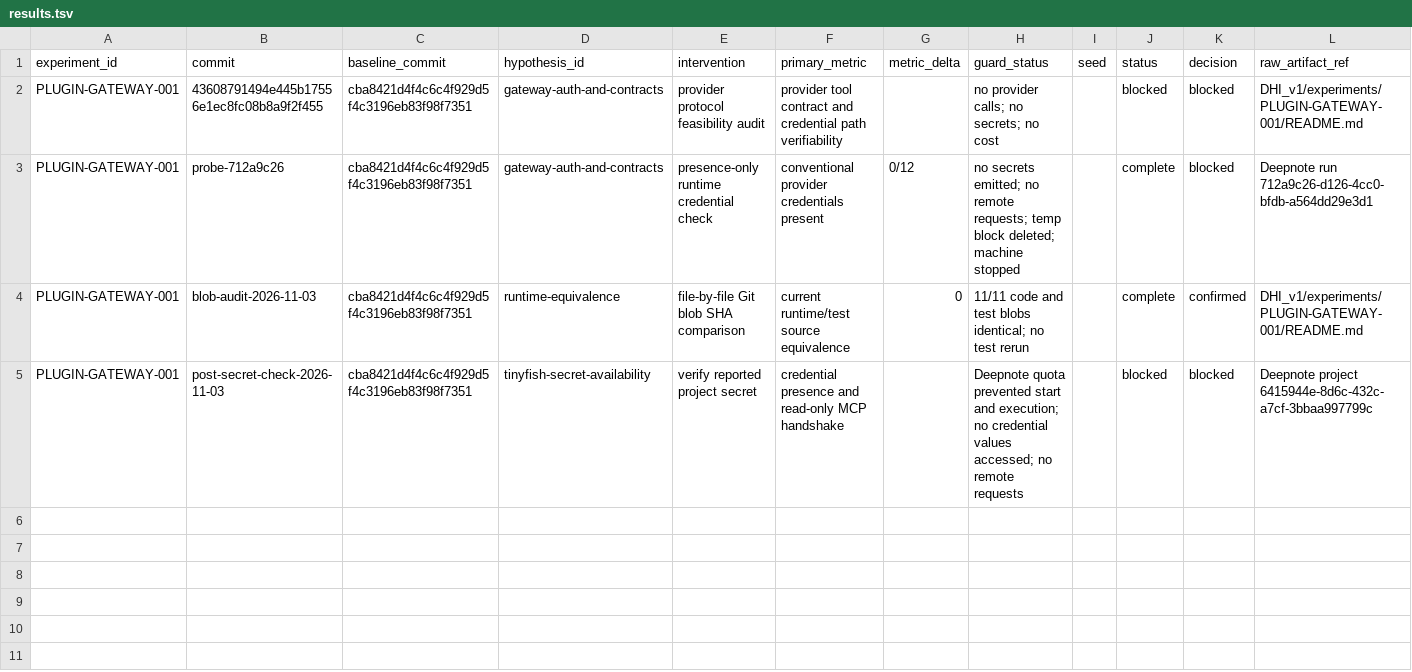
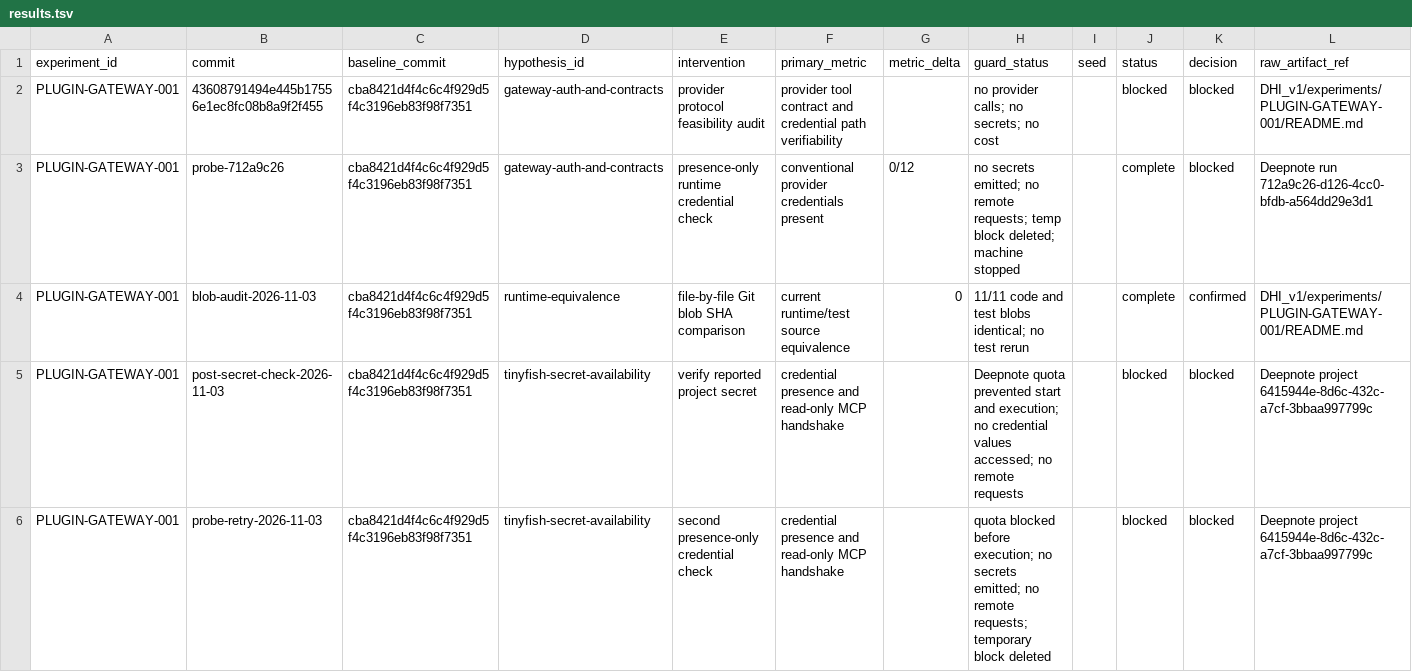
Before and after one commit to Kshitijpalsinghtomar/dhi, a TSV file: DHI_v1/experiments/PLUGIN-GATEWAY-001/results.tsv, drawn as a sheet.

Commit message:
Add second blocked credential probe to results ledger

```diff
--- a/DHI_v1/experiments/PLUGIN-GATEWAY-001/results.tsv
+++ b/DHI_v1/experiments/PLUGIN-GATEWAY-001/results.tsv
@@ -5 +5,2 @@ PLUGIN-GATEWAY-001	blob-audit-2026-11-03	cba8421d4f4c6c4f929d5f4c3196eb83f98f735
 PLUGIN-GATEWAY-001	post-secret-check-2026-11-03	cba8421d4f4c6c4f929d5f4c3196eb83f98f7351	tinyfish-secret-availability	verify reported project secret	credential presence and read-only MCP handshake		Deepnote quota prevented start and execution; no credential values accessed; no remote requests		blocked	blocked	Deepnote project 6415944e-8d6c-432c-a7cf-3bbaa997799c
+PLUGIN-GATEWAY-001	probe-retry-2026-11-03	cba8421d4f4c6c4f929d5f4c3196eb83f98f7351	tinyfish-secret-availability	second presence-only credential check	credential presence and read-only MCP handshake		quota blocked before execution; no secrets emitted; no remote requests; temporary block deleted		blocked	blocked	Deepnote project 6415944e-8d6c-432c-a7cf-3bbaa997799c
```
